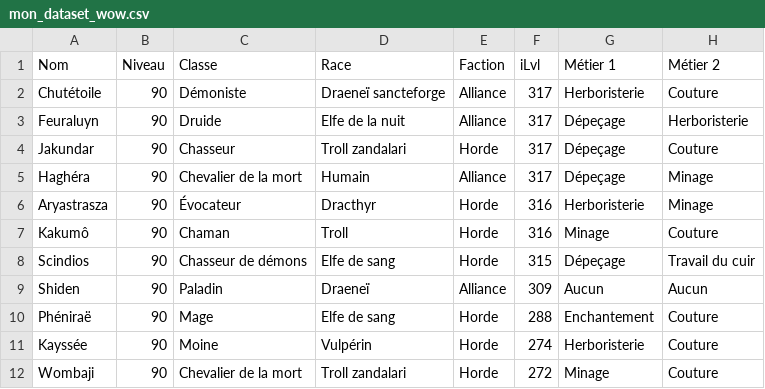
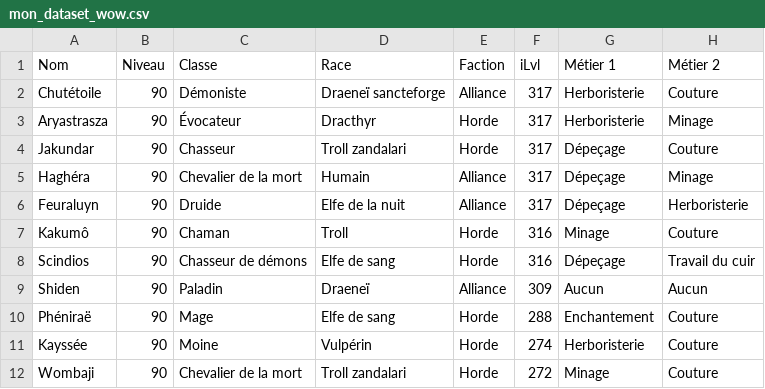
Before and after one commit to halekss/data_classification_API_blizzard, a CSV file: data/mon_dataset_wow.csv, drawn as a sheet; only a part is shown.

```diff
--- a/data/mon_dataset_wow.csv
+++ b/data/mon_dataset_wow.csv
@@ -2,8 +2,8 @@ Nom,Niveau,Classe,Race,Faction,iLvl,Métier 1,Métier 2
 Chutétoile,90,Démoniste,Draeneï sancteforge,Alliance,317,Herboristerie,Couture
-Feuraluyn,90,Druide,Elfe de la nuit,Alliance,317,Dépeçage,Herboristerie
+Aryastrasza,90,Évocateur,Dracthyr,Horde,317,Herboristerie,Minage
 Jakundar,90,Chasseur,Troll zandalari,Horde,317,Dépeçage,Couture
 Haghéra,90,Chevalier de la mort,Humain,Alliance,317,Dépeçage,Minage
-Aryastrasza,90,Évocateur,Dracthyr,Horde,316,Herboristerie,Minage
+Feuraluyn,90,Druide,Elfe de la nuit,Alliance,317,Dépeçage,Herboristerie
 Kakumô,90,Chaman,Troll,Horde,316,Minage,Couture
-Scindios,90,Chasseur de démons,Elfe de sang,Horde,315,Dépeçage,Travail du cuir
+Scindios,90,Chasseur de démons,Elfe de sang,Horde,316,Dépeçage,Travail du cuir
 Shiden,90,Paladin,Draeneï,Alliance,309,Aucun,Aucun
```
